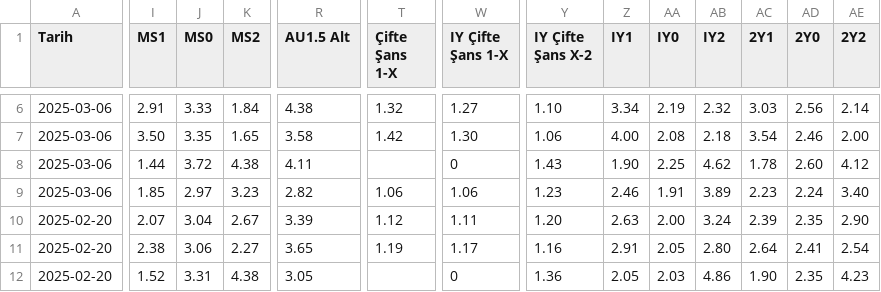
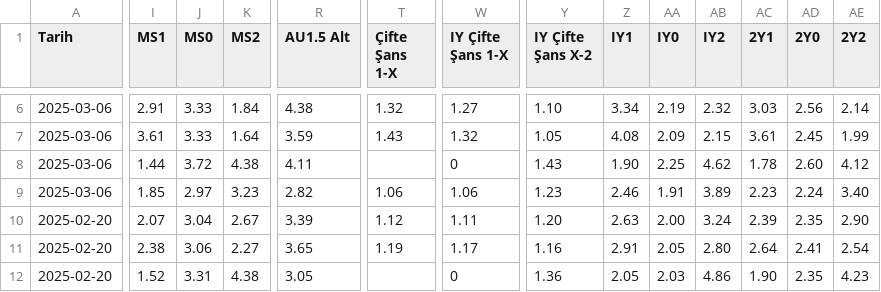
Before and after one commit to analysematchodds/match_odds_csv, a CSV file: europeleague.csv, drawn as a sheet; only a part is shown, gaps mark what is left out; the diff covers the shown part only; the diff names each change by its address in the sheet, - before the commit and + after, or states it on an @@ line.

```diff
--- a/europeleague.csv
+++ b/europeleague.csv
-I7 (MS1): 3.50
+I7 (MS1): 3.61
-J7 (MS0): 3.35
+J7 (MS0): 3.33
-K7 (MS2): 1.65
+K7 (MS2): 1.64
-R7 (AU1.5 Alt): 3.58
+R7 (AU1.5 Alt): 3.59
-T7 (Çifte Şans 1-X): 1.42
+T7 (Çifte Şans 1-X): 1.43
-W7 (IY Çifte Şans 1-X): 1.30
+W7 (IY Çifte Şans 1-X): 1.32
-Y7 (IY Çifte Şans X-2): 1.06
+Y7 (IY Çifte Şans X-2): 1.05
-Z7 (IY1): 4.00
+Z7 (IY1): 4.08
-AA7 (IY0): 2.08
+AA7 (IY0): 2.09
-AB7 (IY2): 2.18
+AB7 (IY2): 2.15
-AC7 (2Y1): 3.54
+AC7 (2Y1): 3.61
-AD7 (2Y0): 2.46
+AD7 (2Y0): 2.45
-AE7 (2Y2): 2.00
+AE7 (2Y2): 1.99
```
Also changed, not shown: 47 edited cells elsewhere in this file.
